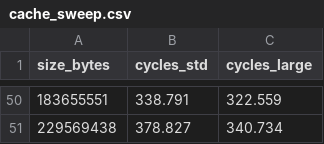
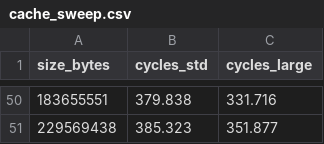
Before and after one commit to PaulHosek/hardware_benchmarks, a CSV file: data/cache_sweep.csv, drawn as a sheet; only a part is shown, gaps mark what is left out; the diff covers the shown part only.

```diff
--- a/data/cache_sweep.csv
+++ b/data/cache_sweep.csv
@@ -50,2 +50,2 @@ size_bytes,cycles_std,cycles_large
-183655551,338.791,322.559
-229569438,378.827,340.734
+183655551,379.838,331.716
+229569438,385.323,351.877
```
Also changed, not shown: 96 edited cells elsewhere in this file, data/branch_data.csv, data/tlb_sweep.csv, 4 other files.
